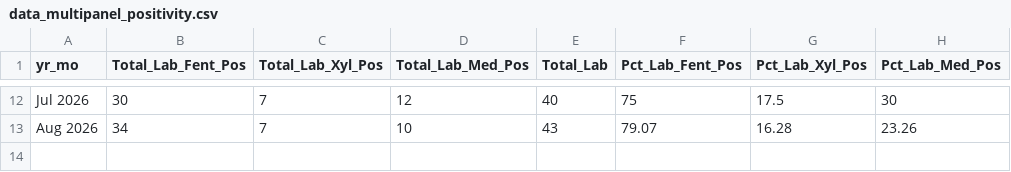
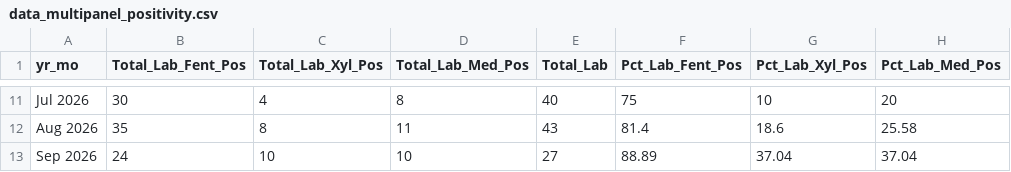
Before and after one commit to nychealth/drugchecking-data, a CSV file: data-tables/data_multipanel_positivity.csv, drawn as a sheet; only a part is shown, gaps mark what is left out; addresses are those after the commit; the diff covers the shown part only; the diff names each change by its address in the sheet, - before the commit and + after, or states it on an @@ line.

```diff
--- a/data-tables/data_multipanel_positivity.csv
+++ b/data-tables/data_multipanel_positivity.csv
-C11 (Total_Lab_Xyl_Pos): 7
+C11 (Total_Lab_Xyl_Pos): 4
-D11 (Total_Lab_Med_Pos): 12
+D11 (Total_Lab_Med_Pos): 8
-G11 (Pct_Lab_Xyl_Pos): 17.5
+G11 (Pct_Lab_Xyl_Pos): 10
-H11 (Pct_Lab_Med_Pos): 30
+H11 (Pct_Lab_Med_Pos): 20
-B12 (Total_Lab_Fent_Pos): 34
+B12 (Total_Lab_Fent_Pos): 35
-C12 (Total_Lab_Xyl_Pos): 7
+C12 (Total_Lab_Xyl_Pos): 8
-D12 (Total_Lab_Med_Pos): 10
+D12 (Total_Lab_Med_Pos): 11
-F12 (Pct_Lab_Fent_Pos): 79.07
+F12 (Pct_Lab_Fent_Pos): 81.4
-G12 (Pct_Lab_Xyl_Pos): 16.28
+G12 (Pct_Lab_Xyl_Pos): 18.6
-H12 (Pct_Lab_Med_Pos): 23.26
+H12 (Pct_Lab_Med_Pos): 25.58
+row 13: Sep 2026 | 24 | 10 | 10 | 27 | 88.89 | 37.04 | 37.04
```
Also changed, not shown: 1 removed row and 31 edited cells elsewhere in this file, data-tables/data_counts_per_month.csv, 2 other files.
